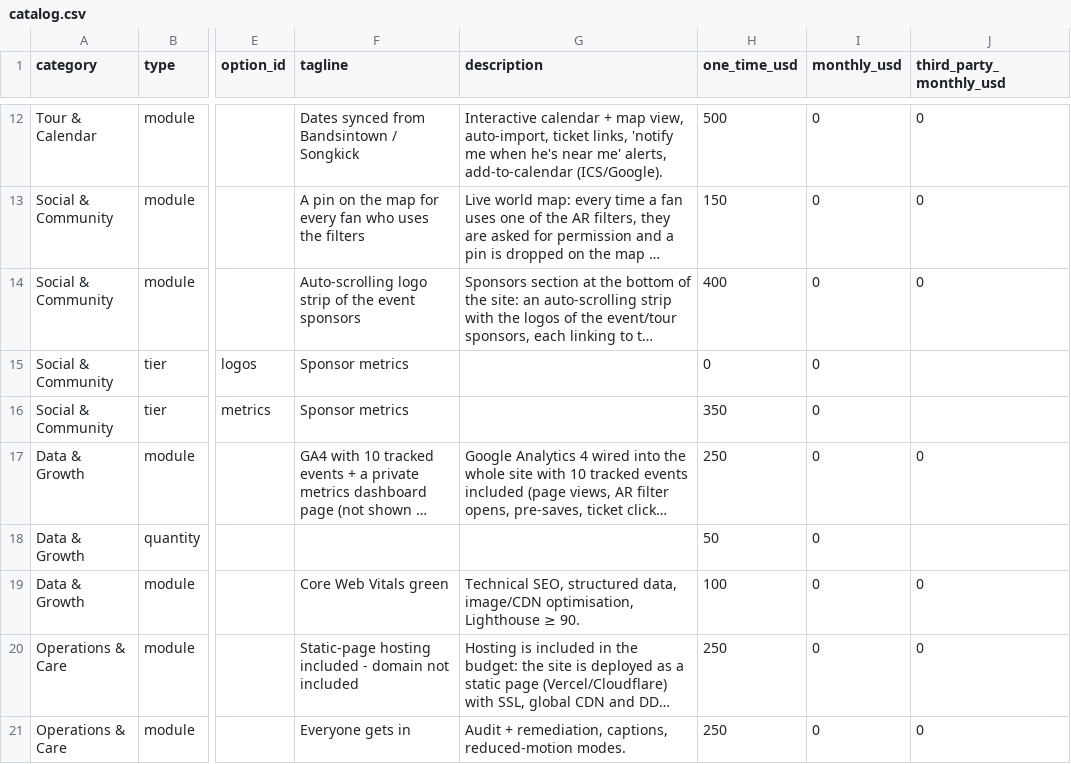
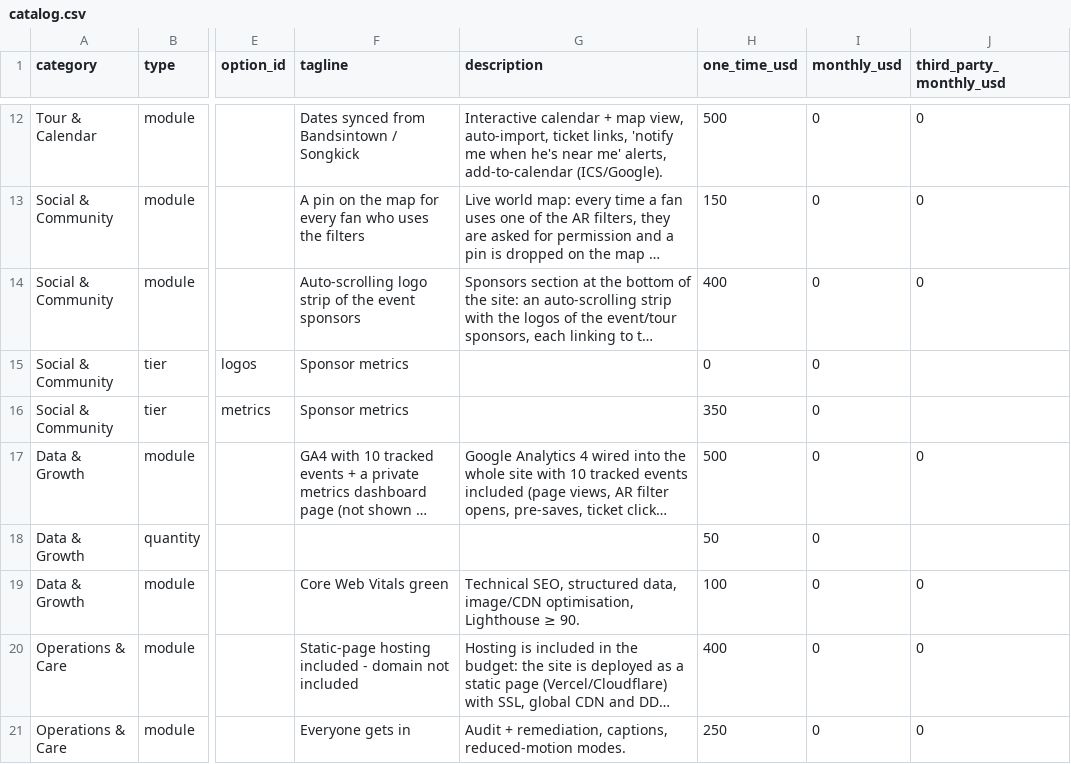
Before and after one commit to voftec/Website-a-la-carta, a CSV file: catalog.csv, drawn as a sheet; only a part is shown, gaps mark what is left out; long unchanged cells end in …; the diff names each change by its address in the sheet, - before the commit and + after, or states it on an @@ line.

```diff
--- a/catalog.csv
+++ b/catalog.csv
-H17 (one_time_usd): 250
+H17 (one_time_usd): 500
-H20 (one_time_usd): 250
+H20 (one_time_usd): 400
```
Also changed, not shown: 3 other files.
